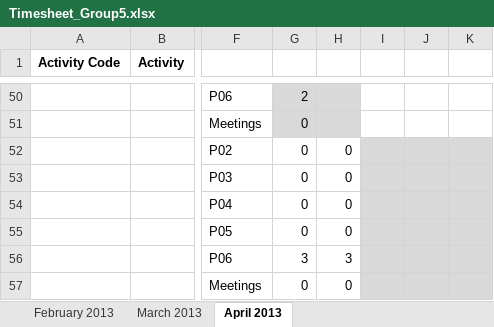
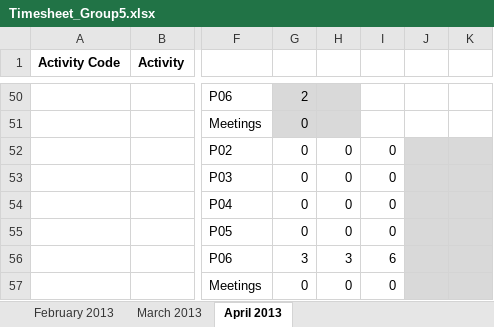
Before and after one commit to shashikant-kumar/ooad-project-ebay, an Excel workbook: Ebay2013/WebContent/TimeSheet/Timesheet_Group5.xlsx, sheet April 2013, drawn as a sheet; only a part is shown, gaps mark what is left out; values as stored, in another font and other column widths than the file's, no borders; the diff names each change by its address in the sheet, - before the commit and + after, or states it on an @@ line.

Commit message:
Updated by Sruti Davis

```diff
--- a/Ebay2013/WebContent/TimeSheet/Timesheet_Group5.xlsx (sheet April 2013)
+++ b/Ebay2013/WebContent/TimeSheet/Timesheet_Group5.xlsx (sheet April 2013)
-I52:I55: (empty)
+I52:I55: 0
-I52:I57 fill: #D9D9D9
+I52:I57 fill: none
-I56: (empty)
+I56: 6
-I57: (empty)
+I57: 0
```
